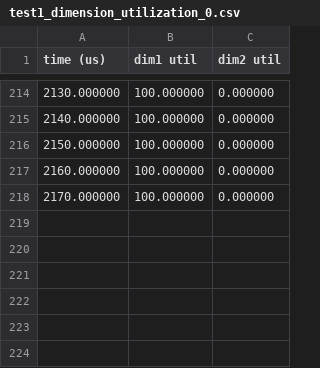
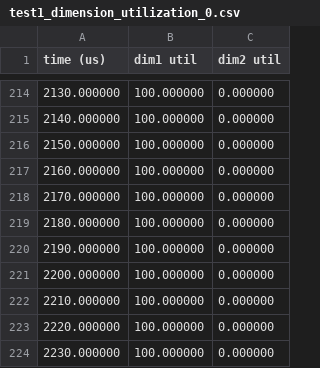
Before and after one commit to liecn/SimAI, a CSV file: results/ns3/test1_dimension_utilization_0.csv, drawn as a sheet; only a part is shown, gaps mark what is left out.

```diff
--- a/results/ns3/test1_dimension_utilization_0.csv
+++ b/results/ns3/test1_dimension_utilization_0.csv
@@ -218 +218,7 @@
 2170.000000,100.000000,0.000000,
+2180.000000,100.000000,0.000000,
+2190.000000,100.000000,0.000000,
+2200.000000,100.000000,0.000000,
+2210.000000,100.000000,0.000000,
+2220.000000,100.000000,0.000000,
+2230.000000,100.000000,0.000000,
```
Also changed, not shown: results/ns3/EndToEnd.csv, 6 other files.
